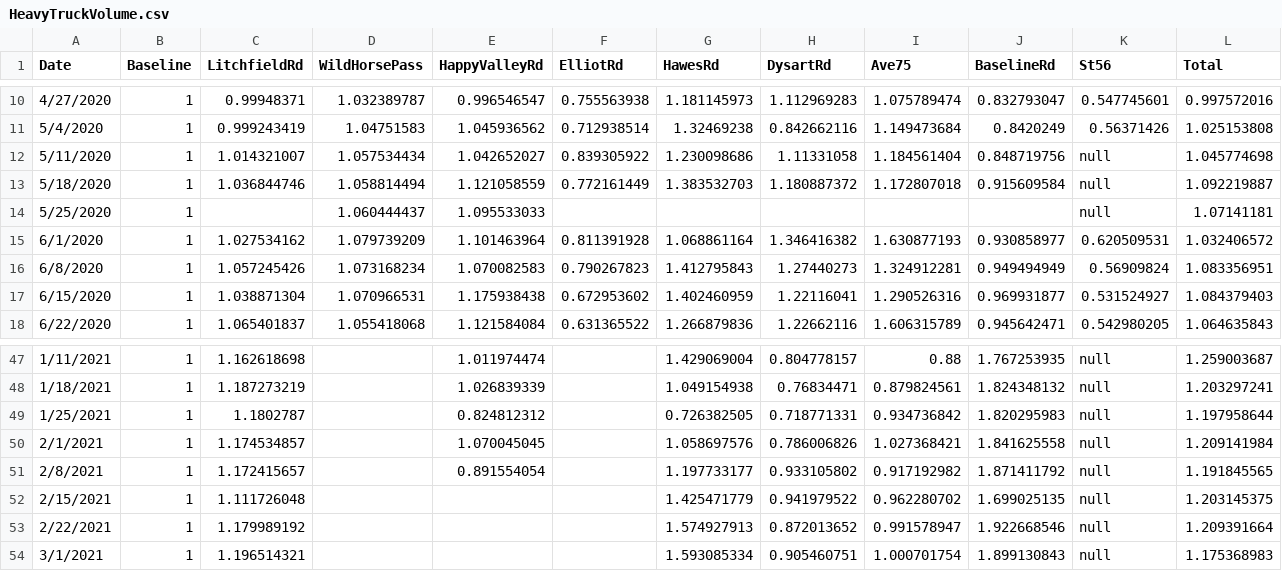
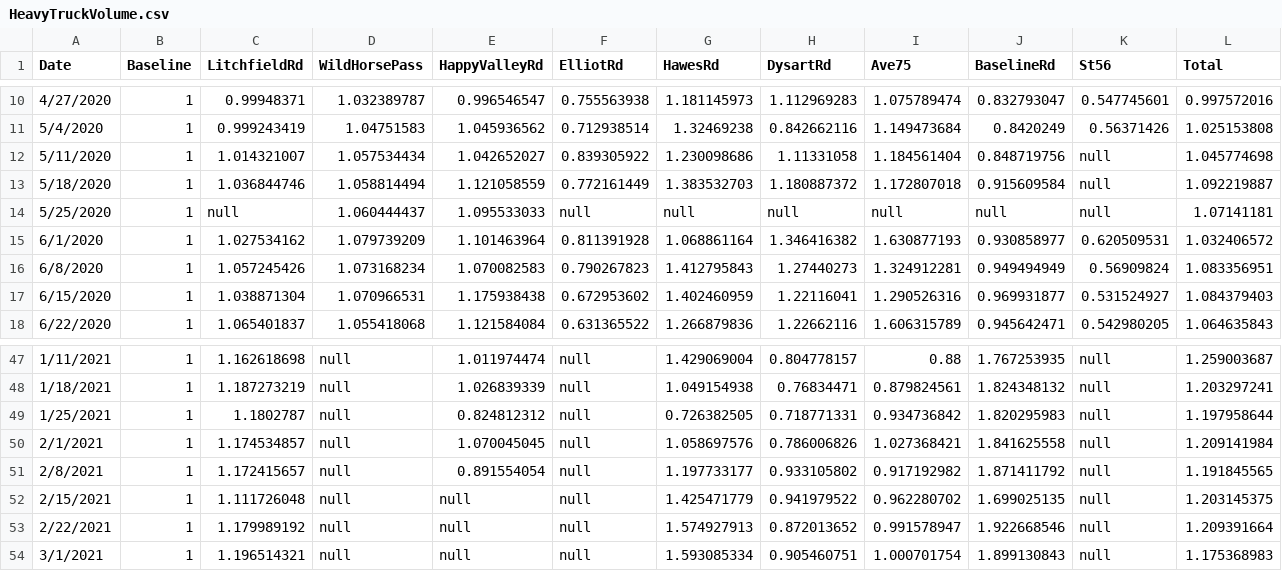
Before and after one commit to AZMAG/Traffic-Data, a CSV file: HeavyTruckVolume.csv, drawn as a sheet; only a part is shown, gaps mark what is left out; the diff covers the shown part only.

```diff
--- a/HeavyTruckVolume.csv
+++ b/HeavyTruckVolume.csv
@@ -13,3 +13,3 @@ Date,Baseline,LitchfieldRd,WildHorsePass,HappyValleyRd,ElliotRd,HawesRd,DysartRd
 5/18/2020,1,1.036844746,1.058814494,1.121058559,0.772161449,1.383532703,1.180887372,1.172807018,0.915609584,null,1.092219887
-5/25/2020,1,,1.060444437,1.095533033,,,,,,null,1.07141181
+5/25/2020,1,null,1.060444437,1.095533033,null,null,null,null,null,null,1.07141181
 6/1/2020,1,1.027534162,1.079739209,1.101463964,0.811391928,1.068861164,1.346416382,1.630877193,0.930858977,0.620509531,1.032406572
@@ -47,8 +47,8 @@ Date,Baseline,LitchfieldRd,WildHorsePass,HappyValleyRd,ElliotRd,HawesRd,DysartRd
-1/11/2021,1,1.162618698,,1.011974474,,1.429069004,0.804778157,0.88,1.767253935,null,1.259003687
-1/18/2021,1,1.187273219,,1.026839339,,1.049154938,0.76834471,0.879824561,1.824348132,null,1.203297241
-1/25/2021,1,1.1802787,,0.824812312,,0.726382505,0.718771331,0.934736842,1.820295983,null,1.197958644
-2/1/2021,1,1.174534857,,1.070045045,,1.058697576,0.786006826,1.027368421,1.841625558,null,1.209141984
-2/8/2021,1,1.172415657,,0.891554054,,1.197733177,0.933105802,0.917192982,1.871411792,null,1.191845565
-2/15/2021,1,1.111726048,,,,1.425471779,0.941979522,0.962280702,1.699025135,null,1.203145375
-2/22/2021,1,1.179989192,,,,1.574927913,0.872013652,0.991578947,1.922668546,null,1.209391664
-3/1/2021,1,1.196514321,,,,1.593085334,0.905460751,1.000701754,1.899130843,null,1.175368983
+1/11/2021,1,1.162618698,null,1.011974474,null,1.429069004,0.804778157,0.88,1.767253935,null,1.259003687
+1/18/2021,1,1.187273219,null,1.026839339,null,1.049154938,0.76834471,0.879824561,1.824348132,null,1.203297241
+1/25/2021,1,1.1802787,null,0.824812312,null,0.726382505,0.718771331,0.934736842,1.820295983,null,1.197958644
+2/1/2021,1,1.174534857,null,1.070045045,null,1.058697576,0.786006826,1.027368421,1.841625558,null,1.209141984
+2/8/2021,1,1.172415657,null,0.891554054,null,1.197733177,0.933105802,0.917192982,1.871411792,null,1.191845565
+2/15/2021,1,1.111726048,null,null,null,1.425471779,0.941979522,0.962280702,1.699025135,null,1.203145375
+2/22/2021,1,1.179989192,null,null,null,1.574927913,0.872013652,0.991578947,1.922668546,null,1.209391664
+3/1/2021,1,1.196514321,null,null,null,1.593085334,0.905460751,1.000701754,1.899130843,null,1.175368983
```
Also changed, not shown: 34 edited cells elsewhere in this file.
